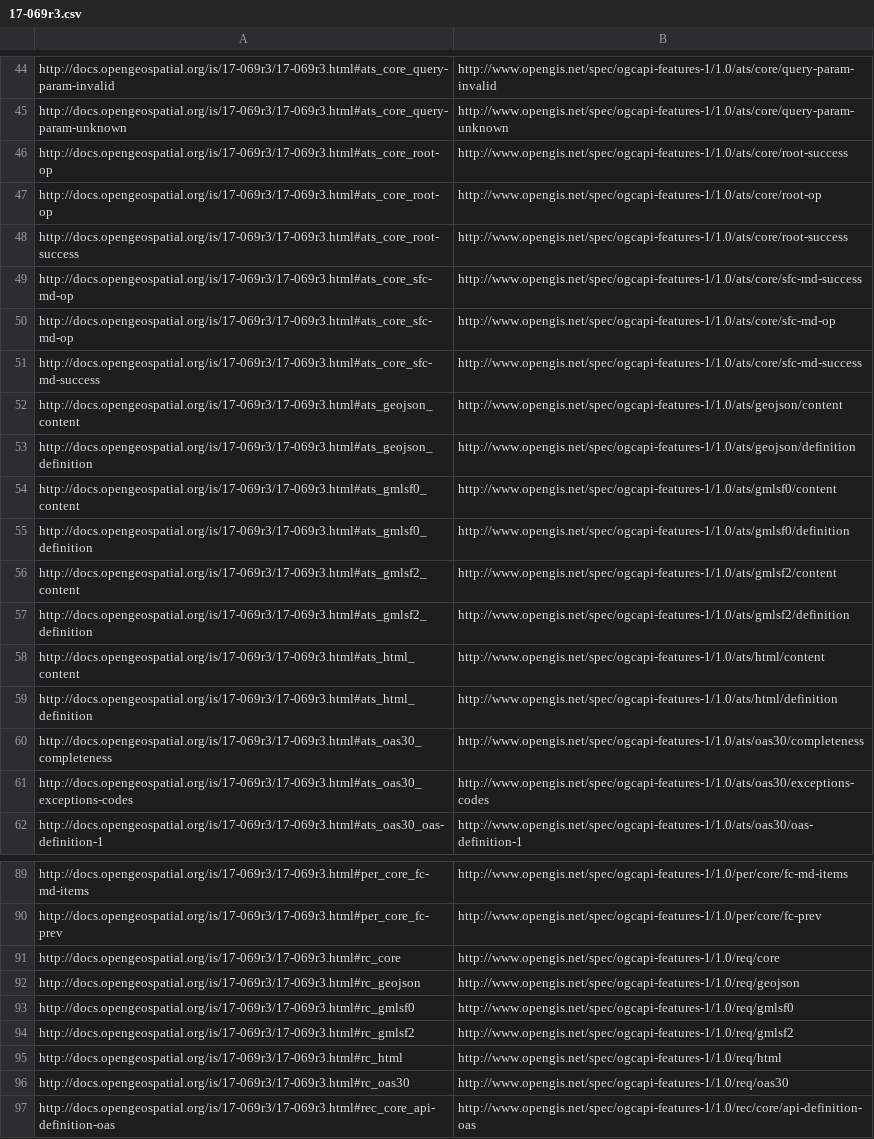
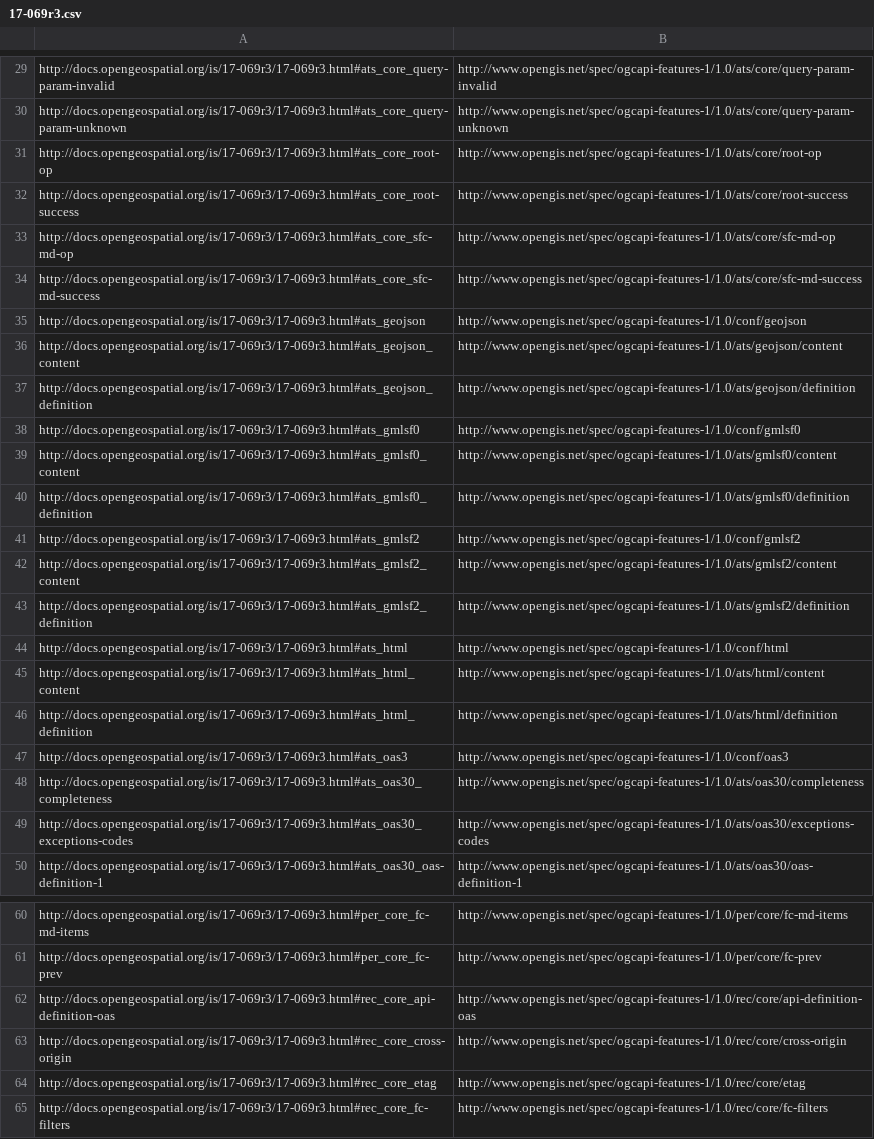
Before and after one commit to opengeospatial/ogcapi-features, a CSV file: specification-elements/17-069r3.csv, drawn as a sheet; only a part is shown, gaps mark what is left out; the shorter side is filled out with more unchanged rows; the diff covers the shown part only.

Commit message:
Update mapping between spec URIs and spec elements
I did the following changes:

* several spec URIs had multiple mappings, I have deleted all the incorrect ones
* the spec URIs for the conformance classes have been missing and have been added
* I noticed four test cases which are not included in the current spec document (two are mentioned, but not included), I have added them and added links to the test case in the GitHub repository

I also noticed the following other issues:

* The test cases use `.../ats/{confClassId}/{testCaseId}` while the conformance classes use `.../conf/{confClassId}`. I checked the rules for specification elements and noticed that we should have used `.../conf/{confClassId}/{testCaseId}` for the test cases.
* For the OAS 3.0 conformance class we use `oas3` for the id, but everywhere else we use `oas30` (requirements classes, normative statements, test cases).

My proposal is to fix all these issues in 1.0.1 (whenever we will work on it) and continue to support the then deprecated URIs (e.g. the `ats` and `oas3` URIs). We would then also redirect the URIs of the four missing test cases when the test cases have anchors in the document.

```diff
--- a/specification-elements/17-069r3.csv
+++ b/specification-elements/17-069r3.csv
@@ -45,16 +30,19 @@ http://docs.opengeospatial.org/is/17-069r3/17-069r3.html#ats_core_query-param-in
 http://docs.opengeospatial.org/is/17-069r3/17-069r3.html#ats_core_query-param-unknown,http://www.opengis.net/spec/ogcapi-features-1/1.0/ats/core/query-param-unknown
-http://docs.opengeospatial.org/is/17-069r3/17-069r3.html#ats_core_root-op,http://www.opengis.net/spec/ogcapi-features-1/1.0/ats/core/root-success
 http://docs.opengeospatial.org/is/17-069r3/17-069r3.html#ats_core_root-op,http://www.opengis.net/spec/ogcapi-features-1/1.0/ats/core/root-op
 http://docs.opengeospatial.org/is/17-069r3/17-069r3.html#ats_core_root-success,http://www.opengis.net/spec/ogcapi-features-1/1.0/ats/core/root-success
-http://docs.opengeospatial.org/is/17-069r3/17-069r3.html#ats_core_sfc-md-op,http://www.opengis.net/spec/ogcapi-features-1/1.0/ats/core/sfc-md-success
 http://docs.opengeospatial.org/is/17-069r3/17-069r3.html#ats_core_sfc-md-op,http://www.opengis.net/spec/ogcapi-features-1/1.0/ats/core/sfc-md-op
 http://docs.opengeospatial.org/is/17-069r3/17-069r3.html#ats_core_sfc-md-success,http://www.opengis.net/spec/ogcapi-features-1/1.0/ats/core/sfc-md-success
+http://docs.opengeospatial.org/is/17-069r3/17-069r3.html#ats_geojson,http://www.opengis.net/spec/ogcapi-features-1/1.0/conf/geojson
 http://docs.opengeospatial.org/is/17-069r3/17-069r3.html#ats_geojson_content,http://www.opengis.net/spec/ogcapi-features-1/1.0/ats/geojson/content
 http://docs.opengeospatial.org/is/17-069r3/17-069r3.html#ats_geojson_definition,http://www.opengis.net/spec/ogcapi-features-1/1.0/ats/geojson/definition
+http://docs.opengeospatial.org/is/17-069r3/17-069r3.html#ats_gmlsf0,http://www.opengis.net/spec/ogcapi-features-1/1.0/conf/gmlsf0
 http://docs.opengeospatial.org/is/17-069r3/17-069r3.html#ats_gmlsf0_content,http://www.opengis.net/spec/ogcapi-features-1/1.0/ats/gmlsf0/content
 http://docs.opengeospatial.org/is/17-069r3/17-069r3.html#ats_gmlsf0_definition,http://www.opengis.net/spec/ogcapi-features-1/1.0/ats/gmlsf0/definition
+http://docs.opengeospatial.org/is/17-069r3/17-069r3.html#ats_gmlsf2,http://www.opengis.net/spec/ogcapi-features-1/1.0/conf/gmlsf2
 http://docs.opengeospatial.org/is/17-069r3/17-069r3.html#ats_gmlsf2_content,http://www.opengis.net/spec/ogcapi-features-1/1.0/ats/gmlsf2/content
 http://docs.opengeospatial.org/is/17-069r3/17-069r3.html#ats_gmlsf2_definition,http://www.opengis.net/spec/ogcapi-features-1/1.0/ats/gmlsf2/definition
+http://docs.opengeospatial.org/is/17-069r3/17-069r3.html#ats_html,http://www.opengis.net/spec/ogcapi-features-1/1.0/conf/html
 http://docs.opengeospatial.org/is/17-069r3/17-069r3.html#ats_html_content,http://www.opengis.net/spec/ogcapi-features-1/1.0/ats/html/content
 http://docs.opengeospatial.org/is/17-069r3/17-069r3.html#ats_html_definition,http://www.opengis.net/spec/ogcapi-features-1/1.0/ats/html/definition
+http://docs.opengeospatial.org/is/17-069r3/17-069r3.html#ats_oas3,http://www.opengis.net/spec/ogcapi-features-1/1.0/conf/oas3
 http://docs.opengeospatial.org/is/17-069r3/17-069r3.html#ats_oas30_completeness,http://www.opengis.net/spec/ogcapi-features-1/1.0/ats/oas30/completeness
@@ -90,8 +61,2 @@ http://docs.opengeospatial.org/is/17-069r3/17-069r3.html#per_core_fc-md-items,ht
 http://docs.opengeospatial.org/is/17-069r3/17-069r3.html#per_core_fc-prev,http://www.opengis.net/spec/ogcapi-features-1/1.0/per/core/fc-prev
-http://docs.opengeospatial.org/is/17-069r3/17-069r3.html#rc_core,http://www.opengis.net/spec/ogcapi-features-1/1.0/req/core
-http://docs.opengeospatial.org/is/17-069r3/17-069r3.html#rc_geojson,http://www.opengis.net/spec/ogcapi-features-1/1.0/req/geojson
-http://docs.opengeospatial.org/is/17-069r3/17-069r3.html#rc_gmlsf0,http://www.opengis.net/spec/ogcapi-features-1/1.0/req/gmlsf0
-http://docs.opengeospatial.org/is/17-069r3/17-069r3.html#rc_gmlsf2,http://www.opengis.net/spec/ogcapi-features-1/1.0/req/gmlsf2
-http://docs.opengeospatial.org/is/17-069r3/17-069r3.html#rc_html,http://www.opengis.net/spec/ogcapi-features-1/1.0/req/html
-http://docs.opengeospatial.org/is/17-069r3/17-069r3.html#rc_oas30,http://www.opengis.net/spec/ogcapi-features-1/1.0/req/oas30
 http://docs.opengeospatial.org/is/17-069r3/17-069r3.html#rec_core_api-definition-oas,http://www.opengis.net/spec/ogcapi-features-1/1.0/rec/core/api-definition-oas
```
Also changed, not shown: 3 added rows, 39 removed rows and 12 edited cells elsewhere in this file.
